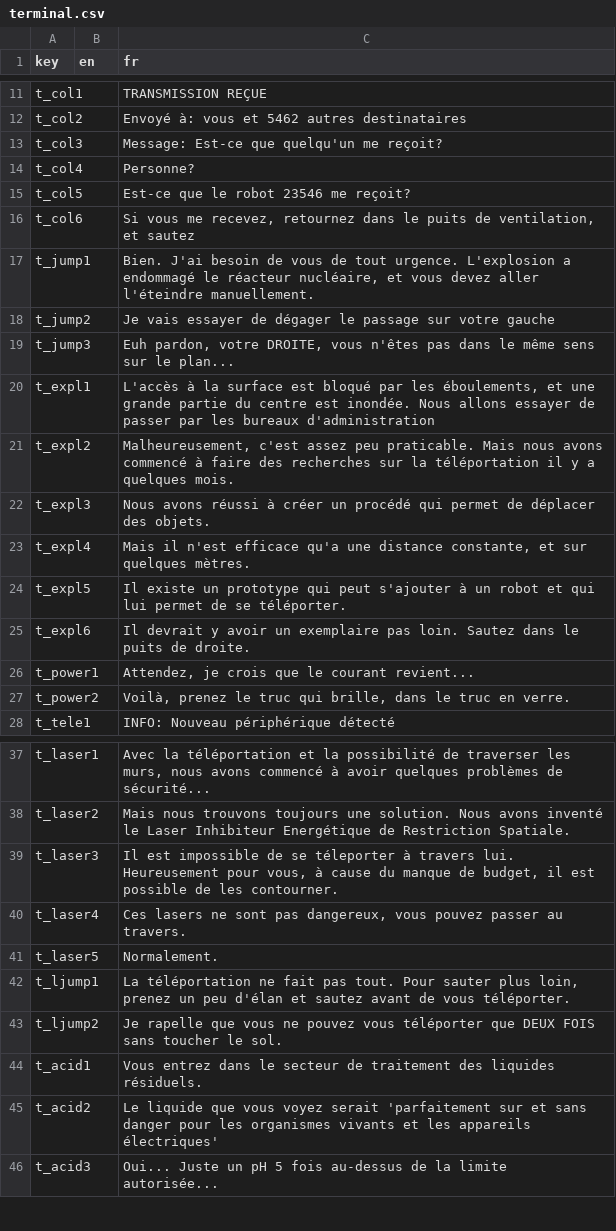
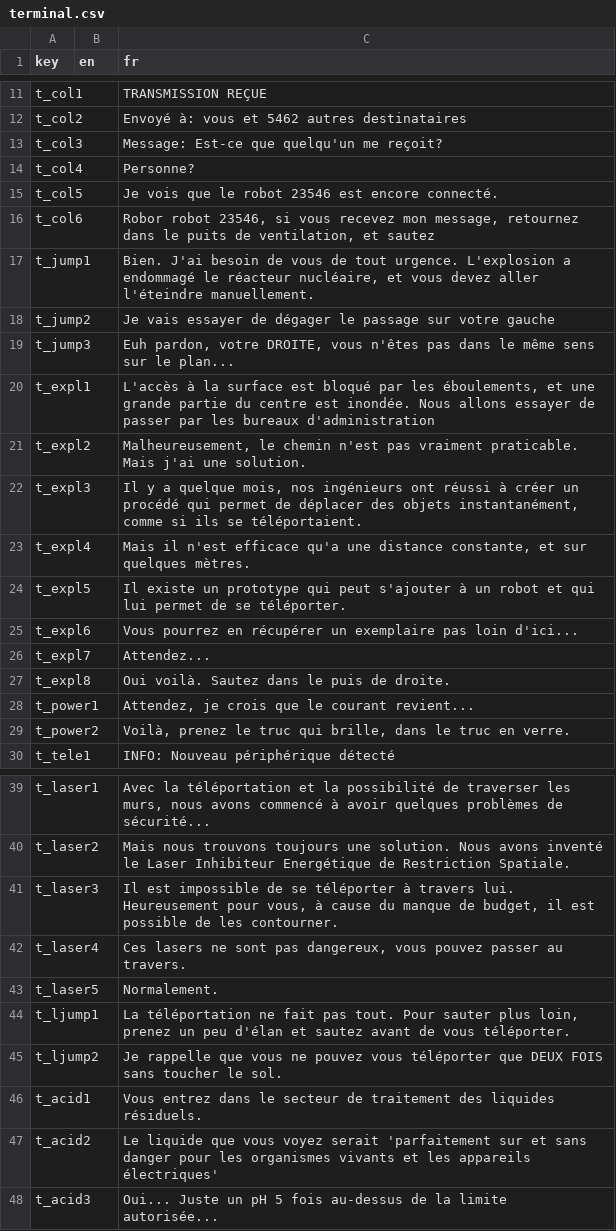
Before and after one commit to Sergueille/OpenGLTest, a CSV file: OpenGLTest/Localization/terminal.csv, drawn as a sheet; only a part is shown, gaps mark what is left out; the diff covers the shown part only.

```diff
--- a/OpenGLTest/Localization/terminal.csv
+++ b/OpenGLTest/Localization/terminal.csv
@@ -14,4 +14,4 @@
 "t_col4","","Personne?"
-"t_col5","","Est-ce que le robot 23546 me reçoit?"
-"t_col6","","Si vous me recevez, retournez dans le puits de ventilation, et sautez"
+"t_col5","","Je vois que le robot 23546 est encore connecté."
+"t_col6","","Robor robot 23546, si vous recevez mon message, retournez dans le puits de ventilation, et sautez"
 "t_jump1","","Bien. J'ai besoin de vous de tout urgence. L'explosion a endommagé le réacteur nucléaire, et vous devez aller l'éteindre manuellement."
@@ -20,7 +20,9 @@
 "t_expl1","","L'accès à la surface est bloqué par les éboulements, et une grande partie du centre est inondée. Nous allons essayer de passer par les bureaux d'administration"
-"t_expl2","","Malheureusement, c'est assez peu praticable. Mais nous avons commencé à faire des recherches sur la téléportation il y a quelques mois."
-"t_expl3","","Nous avons réussi à créer un procédé qui permet de déplacer des objets."
+"t_expl2","","Malheureusement, le chemin n'est pas vraiment praticable. Mais j'ai une solution."
+"t_expl3","","Il y a quelque mois, nos ingénieurs ont réussi à créer un procédé qui permet de déplacer des objets instantanément, comme si ils se téléportaient."
 "t_expl4","","Mais il n'est efficace qu'a une distance constante, et sur quelques mètres."
 "t_expl5","","Il existe un prototype qui peut s'ajouter à un robot et qui lui permet de se téléporter."
-"t_expl6","","Il devrait y avoir un exemplaire pas loin. Sautez dans le puits de droite."
+"t_expl6","","Vous pourrez en récupérer un exemplaire pas loin d'ici..."
+"t_expl7","","Attendez..."
+"t_expl8","","Oui voilà. Sautez dans le puis de droite."
 "t_power1","","Attendez, je crois que le courant revient..."
@@ -38,3 +40,3 @@
 "t_laser2","","Mais nous trouvons toujours une solution. Nous avons inventé le Laser Inhibiteur Energétique de Restriction Spatiale."
-"t_laser3","","Il est impossible de se téleporter à travers lui. Heureusement pour vous, à cause du manque de budget, il est possible de les contourner."
+"t_laser3","","Il est impossible de se téléporter à travers lui. Heureusement pour vous, à cause du manque de budget, il est possible de les contourner."
 "t_laser4","","Ces lasers ne sont pas dangereux, vous pouvez passer au travers."
@@ -42,3 +44,3 @@
 "t_ljump1","","La téléportation ne fait pas tout. Pour sauter plus loin, prenez un peu d'élan et sautez avant de vous téléporter."
-"t_ljump2","","Je rapelle que vous ne pouvez vous téléporter que DEUX FOIS sans toucher le sol."
+"t_ljump2","","Je rappelle que vous ne pouvez vous téléporter que DEUX FOIS sans toucher le sol."
 "t_acid1","","Vous entrez dans le secteur de traitement des liquides résiduels."
```
Also changed, not shown: 12 edited cells elsewhere in this file, OpenGLTest/Localization/ui.csv, 1 other file.
